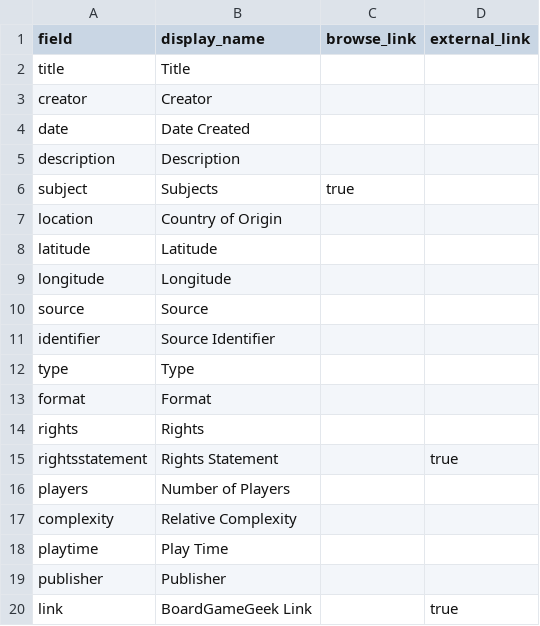
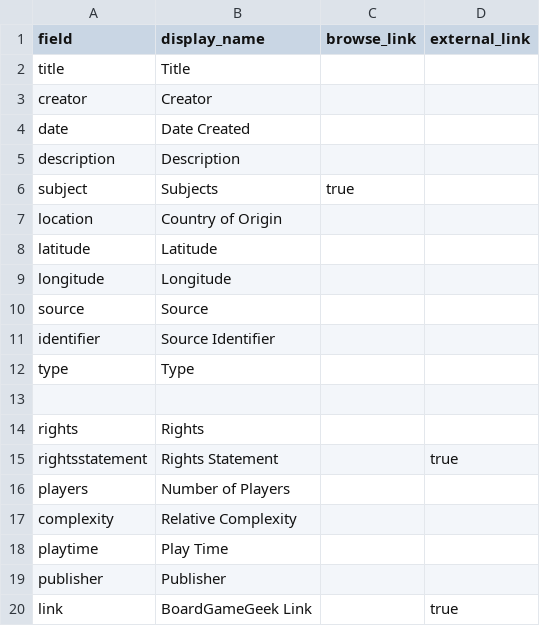
Before and after one commit to samsnwilson/Board-Games, a CSV file: _data/config-metadata.csv, drawn as a sheet; the diff names each change by its address in the sheet, - before the commit and + after, or states it on an @@ line.

Commit message:
Update config-metadata.csv

```diff
--- a/_data/config-metadata.csv
+++ b/_data/config-metadata.csv
-row 13: format | Format
+row 13: (empty)
```
